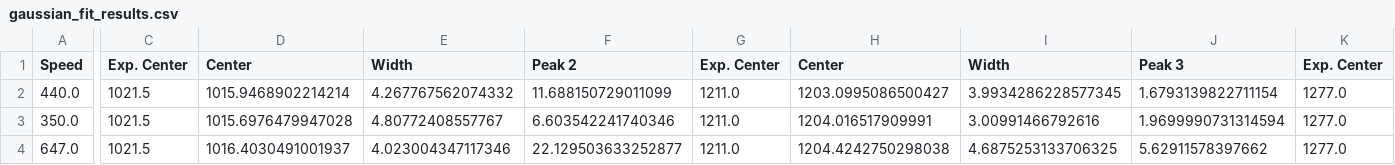
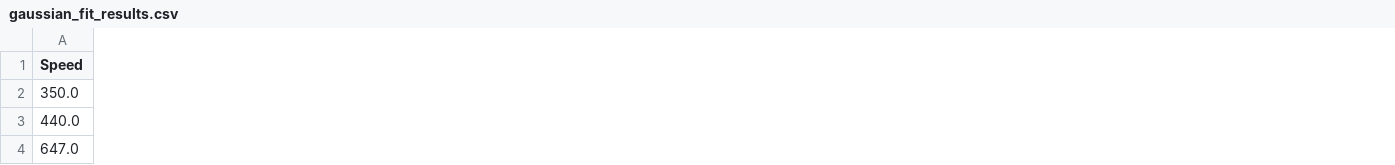
Before and after one commit to RSimmondsIV/X-Ray-Spectroscopy-of-Highly-Charged-Ions, a CSV file: bareNeonHe/gaussian_fit_results.csv, drawn as a sheet; only a part is shown, gaps mark what is left out; removed rows and columns are numbered as before the commit, all else as after; rows hold the shown columns only; the diff covers the shown part only; the diff names each change by its address in the sheet, - before the commit and + after, or states it on an @@ line.

```diff
--- a/bareNeonHe/gaussian_fit_results.csv
+++ b/bareNeonHe/gaussian_fit_results.csv
-column C (Exp. Center), rows 3-4: 1021.5 | 1021.5
-column D (Center), rows 3-4: 1015.6976479947028 | 1016.4030491001937
-column E (Width), rows 3-4: 4.80772408557767 | 4.023004347117346
-column F (Peak 2), rows 3-4: 6.603542241740346 | 22.129503633252877
-column G (Exp. Center), rows 3-4: 1211.0 | 1211.0
-column H (Center), rows 3-4: 1204.016517909991 | 1204.4242750298038
-column I (Width), rows 3-4: 3.00991466792616 | 4.6875253133706325
-column J (Peak 3), rows 3-4: 1.9699990731314594 | 5.62911578397662
-column K (Exp. Center), rows 3-4: 1277.0 | 1277.0
-row 2: 440.0 | 1021.5 | 1015.9468902214214 | 4.267767562074332 | 11.688150729011099 | 1211.0 | 1203.0995086500427 | 3.9934286228577345 | 1.6793139822711154 | 1277.0
+row 3: 440.0
```
Also changed, not shown: 3 added columns, 6 removed columns and 2 edited cells elsewhere in this file, bareNeonHe/Ne10He440kms.csv, bareNeonHe/Ne10He647kms.csv, 2 other files.
